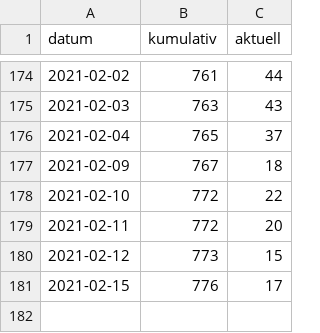
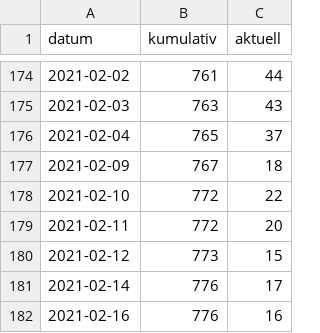
Before and after one commit to fxedel/vaterstetten-in-zahlen, a CSV file: data/lra-ebe-corona/fallzahlenVat.csv, drawn as a sheet; only a part is shown, gaps mark what is left out.

Commit message:
corona update 2021-02-16

```diff
--- a/data/lra-ebe-corona/fallzahlenVat.csv
+++ b/data/lra-ebe-corona/fallzahlenVat.csv
@@ -180,2 +180,3 @@
 2021-02-12,773,15
-2021-02-15,776,17
+2021-02-14,776,17
+2021-02-16,776,16
```
